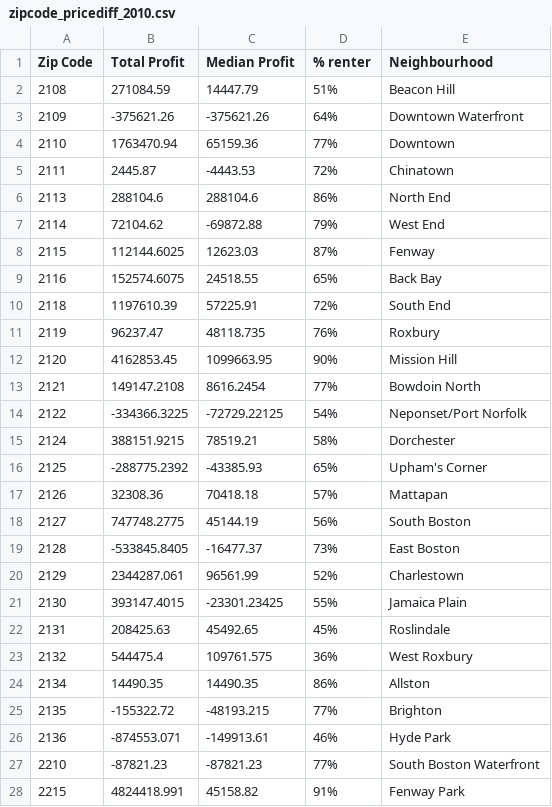
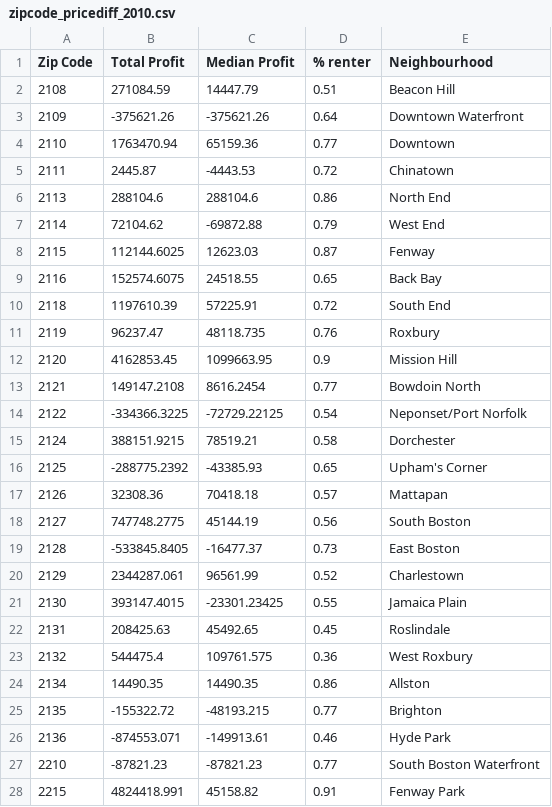
Before and after one commit to RachelBlowes/Geodata, a CSV file: permit_sales_analysis/zipcode_pricediff_2010.csv, drawn as a sheet.

```diff
--- a/permit_sales_analysis/zipcode_pricediff_2010.csv
+++ b/permit_sales_analysis/zipcode_pricediff_2010.csv
@@ -1,28 +1,28 @@
 Zip Code,Total Profit,Median Profit,% renter,Neighbourhood
-2108,271084.59,14447.79,51%,Beacon Hill
-2109,-375621.26,-375621.26,64%,Downtown Waterfront
-2110,1763470.94,65159.36,77%,Downtown
-2111,2445.87,-4443.53,72%,Chinatown
-2113,288104.6,288104.6,86%,North End
-2114,72104.62,-69872.88,79%,West End
-2115,112144.6025,12623.03,87%,Fenway
-2116,152574.6075,24518.55,65%,Back Bay
-2118,1197610.39,57225.91,72%,South End
-2119,96237.47,48118.735,76%,Roxbury
-2120,4162853.45,1099663.95,90%,Mission Hill
-2121,149147.2108,8616.2454,77%,Bowdoin North
-2122,-334366.3225,-72729.22125,54%,Neponset/Port Norfolk
-2124,388151.9215,78519.21,58%,Dorchester
-2125,-288775.2392,-43385.93,65%,Upham's Corner
-2126,32308.36,70418.18,57%,Mattapan
-2127,747748.2775,45144.19,56%,South Boston
-2128,-533845.8405,-16477.37,73%,East Boston
-2129,2344287.061,96561.99,52%,Charlestown
-2130,393147.4015,-23301.23425,55%,Jamaica Plain
-2131,208425.63,45492.65,45%,Roslindale
-2132,544475.4,109761.575,36%,West Roxbury
-2134,14490.35,14490.35,86%,Allston
-2135,-155322.72,-48193.215,77%,Brighton
-2136,-874553.071,-149913.61,46%,Hyde Park
-2210,-87821.23,-87821.23,77%,South Boston Waterfront
-2215,4824418.991,45158.82,91%,Fenway Park
+2108,271084.59,14447.79,0.51,Beacon Hill
+2109,-375621.26,-375621.26,0.64,Downtown Waterfront
+2110,1763470.94,65159.36,0.77,Downtown
+2111,2445.87,-4443.53,0.72,Chinatown
+2113,288104.6,288104.6,0.86,North End
+2114,72104.62,-69872.88,0.79,West End
+2115,112144.6025,12623.03,0.87,Fenway
+2116,152574.6075,24518.55,0.65,Back Bay
+2118,1197610.39,57225.91,0.72,South End
+2119,96237.47,48118.735,0.76,Roxbury
+2120,4162853.45,1099663.95,0.9,Mission Hill
+2121,149147.2108,8616.2454,0.77,Bowdoin North
+2122,-334366.3225,-72729.22125,0.54,Neponset/Port Norfolk
+2124,388151.9215,78519.21,0.58,Dorchester
+2125,-288775.2392,-43385.93,0.65,Upham's Corner
+2126,32308.36,70418.18,0.57,Mattapan
+2127,747748.2775,45144.19,0.56,South Boston
+2128,-533845.8405,-16477.37,0.73,East Boston
+2129,2344287.061,96561.99,0.52,Charlestown
+2130,393147.4015,-23301.23425,0.55,Jamaica Plain
+2131,208425.63,45492.65,0.45,Roslindale
+2132,544475.4,109761.575,0.36,West Roxbury
+2134,14490.35,14490.35,0.86,Allston
+2135,-155322.72,-48193.215,0.77,Brighton
+2136,-874553.071,-149913.61,0.46,Hyde Park
+2210,-87821.23,-87821.23,0.77,South Boston Waterfront
+2215,4824418.991,45158.82,0.91,Fenway Park
```
Also changed, not shown: permit_sales_analysis/zipcode_pricediff_2022.csv.
